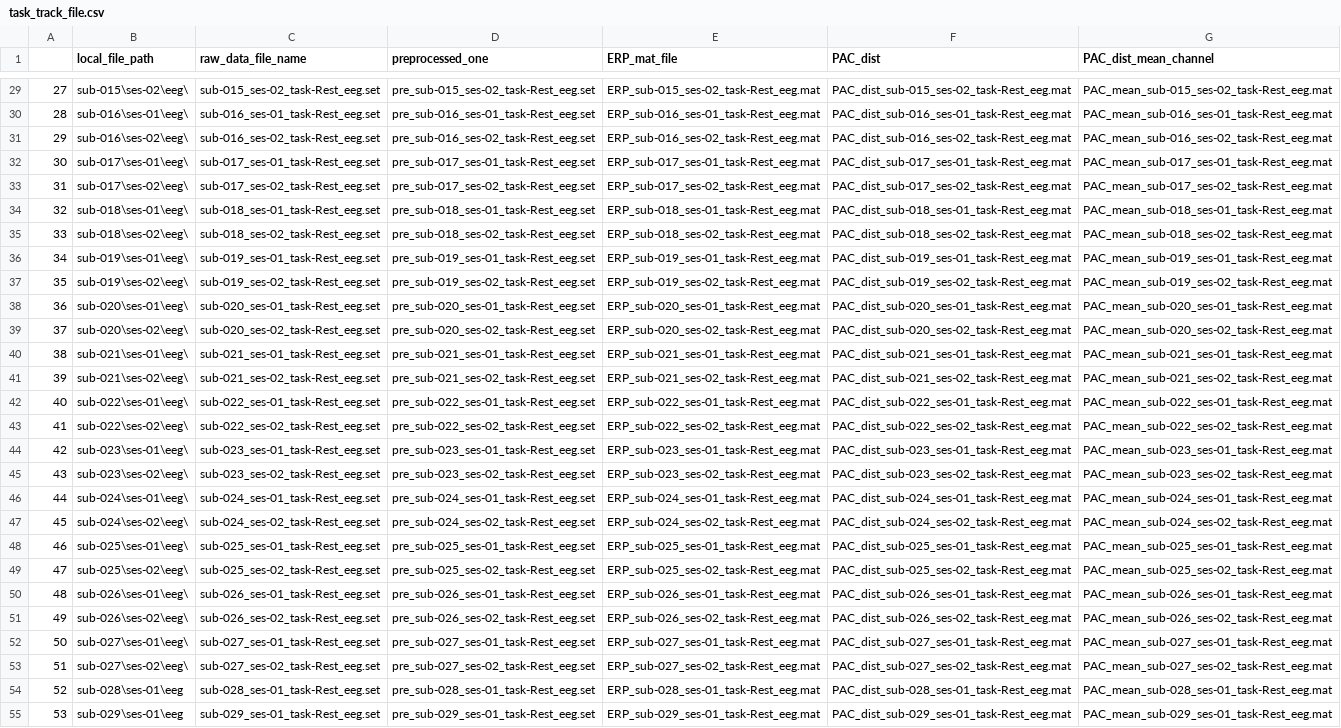
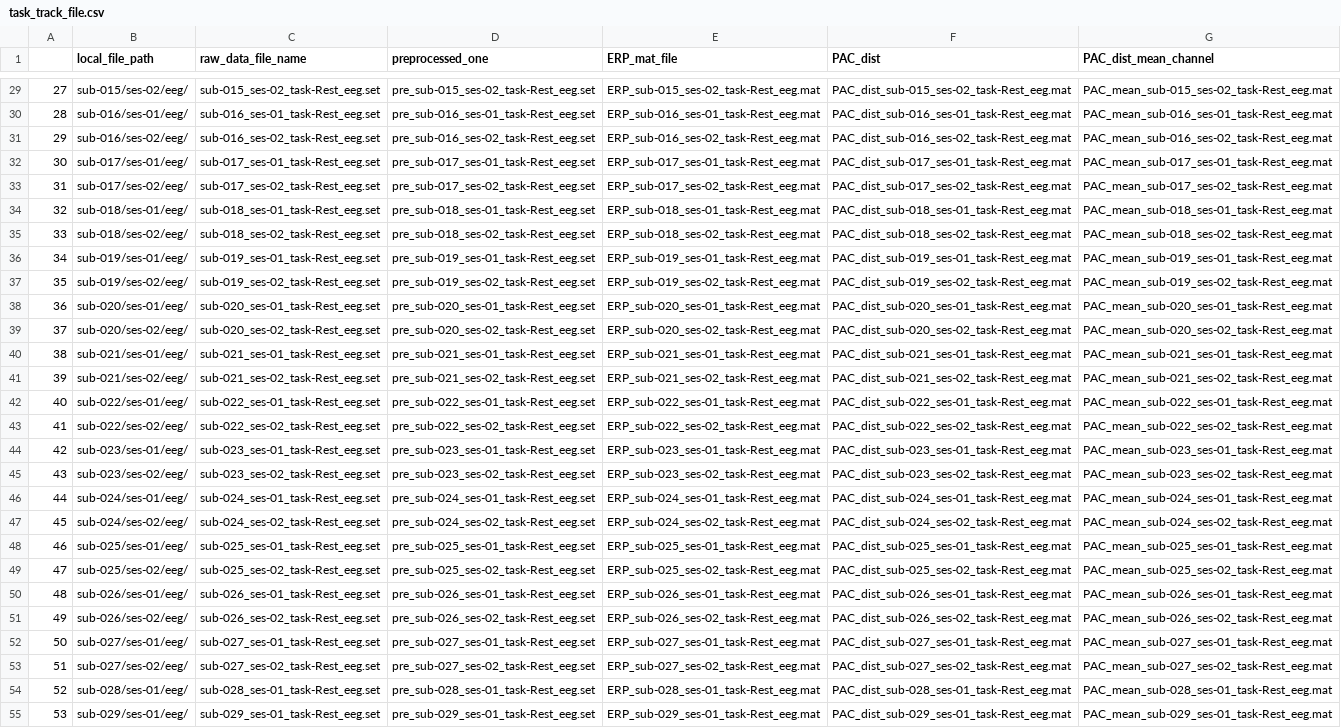
Before and after one commit to AIRLab-Sharif/Parkinson-PAC, a CSV file: matlab/task_track_file.csv, drawn as a sheet; only a part is shown, gaps mark what is left out; the diff covers the shown part only; the diff names each change by its address in the sheet, - before the commit and + after, or states it on an @@ line.

```diff
--- a/matlab/task_track_file.csv
+++ b/matlab/task_track_file.csv
-B29 (local_file_path): sub-015\ses-02\eeg\
+B29 (local_file_path): sub-015/ses-02/eeg/
-B30 (local_file_path): sub-016\ses-01\eeg\
+B30 (local_file_path): sub-016/ses-01/eeg/
-B31 (local_file_path): sub-016\ses-02\eeg\
+B31 (local_file_path): sub-016/ses-02/eeg/
-B32 (local_file_path): sub-017\ses-01\eeg\
+B32 (local_file_path): sub-017/ses-01/eeg/
-B33 (local_file_path): sub-017\ses-02\eeg\
+B33 (local_file_path): sub-017/ses-02/eeg/
-B34 (local_file_path): sub-018\ses-01\eeg\
+B34 (local_file_path): sub-018/ses-01/eeg/
-B35 (local_file_path): sub-018\ses-02\eeg\
+B35 (local_file_path): sub-018/ses-02/eeg/
-B36 (local_file_path): sub-019\ses-01\eeg\
+B36 (local_file_path): sub-019/ses-01/eeg/
-B37 (local_file_path): sub-019\ses-02\eeg\
+B37 (local_file_path): sub-019/ses-02/eeg/
-B38 (local_file_path): sub-020\ses-01\eeg\
+B38 (local_file_path): sub-020/ses-01/eeg/
-B39 (local_file_path): sub-020\ses-02\eeg\
+B39 (local_file_path): sub-020/ses-02/eeg/
-B40 (local_file_path): sub-021\ses-01\eeg\
+B40 (local_file_path): sub-021/ses-01/eeg/
-B41 (local_file_path): sub-021\ses-02\eeg\
+B41 (local_file_path): sub-021/ses-02/eeg/
-B42 (local_file_path): sub-022\ses-01\eeg\
+B42 (local_file_path): sub-022/ses-01/eeg/
-B43 (local_file_path): sub-022\ses-02\eeg\
+B43 (local_file_path): sub-022/ses-02/eeg/
-B44 (local_file_path): sub-023\ses-01\eeg\
+B44 (local_file_path): sub-023/ses-01/eeg/
-B45 (local_file_path): sub-023\ses-02\eeg\
+B45 (local_file_path): sub-023/ses-02/eeg/
-B46 (local_file_path): sub-024\ses-01\eeg\
+B46 (local_file_path): sub-024/ses-01/eeg/
-B47 (local_file_path): sub-024\ses-02\eeg\
+B47 (local_file_path): sub-024/ses-02/eeg/
-B48 (local_file_path): sub-025\ses-01\eeg\
+B48 (local_file_path): sub-025/ses-01/eeg/
-B49 (local_file_path): sub-025\ses-02\eeg\
+B49 (local_file_path): sub-025/ses-02/eeg/
-B50 (local_file_path): sub-026\ses-01\eeg\
+B50 (local_file_path): sub-026/ses-01/eeg/
-B51 (local_file_path): sub-026\ses-02\eeg\
+B51 (local_file_path): sub-026/ses-02/eeg/
-B52 (local_file_path): sub-027\ses-01\eeg\
+B52 (local_file_path): sub-027/ses-01/eeg/
-B53 (local_file_path): sub-027\ses-02\eeg\
+B53 (local_file_path): sub-027/ses-02/eeg/
-B54 (local_file_path): sub-028\ses-01\eeg
+B54 (local_file_path): sub-028/ses-01/eeg/
-B55 (local_file_path): sub-029\ses-01\eeg
+B55 (local_file_path): sub-029/ses-01/eeg/
```
Also changed, not shown: 48 edited cells elsewhere in this file, 5 other files.
